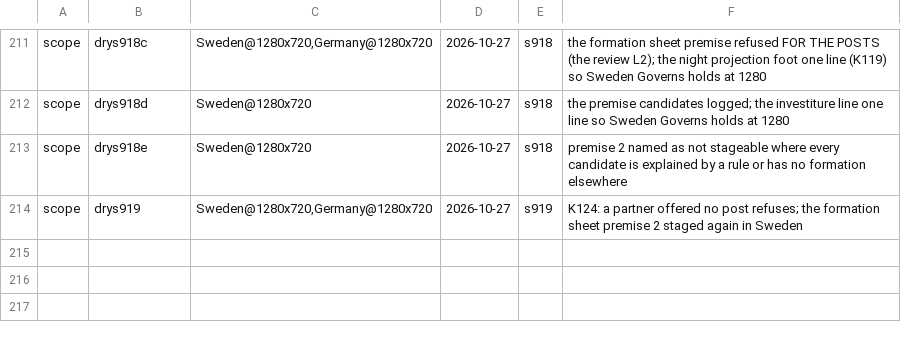
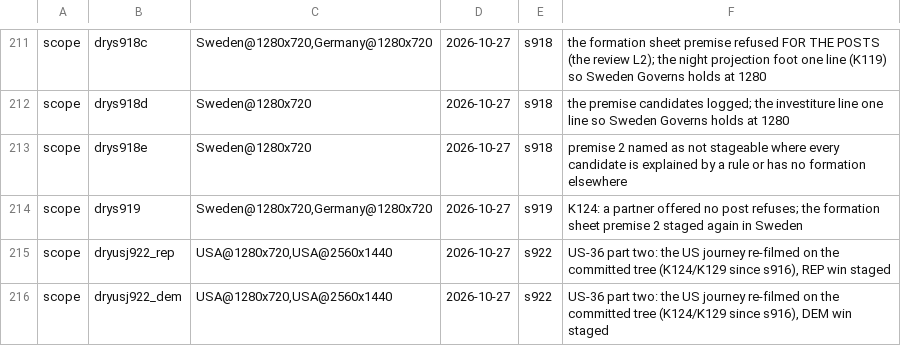
Before and after one commit to Bippen/PoliSim, a TSV file: Tools/film_scope.tsv, drawn as a sheet; only a part is shown, gaps mark what is left out; the diff names each change by its address in the sheet, - before the commit and + after, or states it on an @@ line.

```diff
--- a/Tools/film_scope.tsv
+++ b/Tools/film_scope.tsv
+row 215: scope | dryusj922_rep | USA@1280x720,USA@2560x1440 | 2026-10-27 | s922 | US-36 part two: the US journey re-filmed on the committed tree (K124/K129 since s916), REP win staged
+row 216: scope | dryusj922_dem | USA@1280x720,USA@2560x1440 | 2026-10-27 | s922 | US-36 part two: the US journey re-filmed on the committed tree (K124/K129 since s916), DEM win staged
```
Also changed, not shown: 3 other files.
